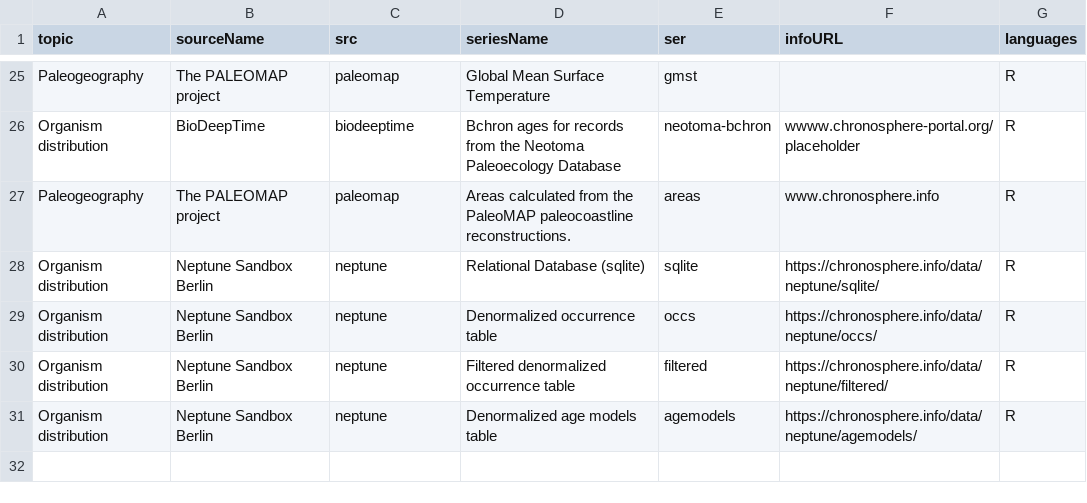
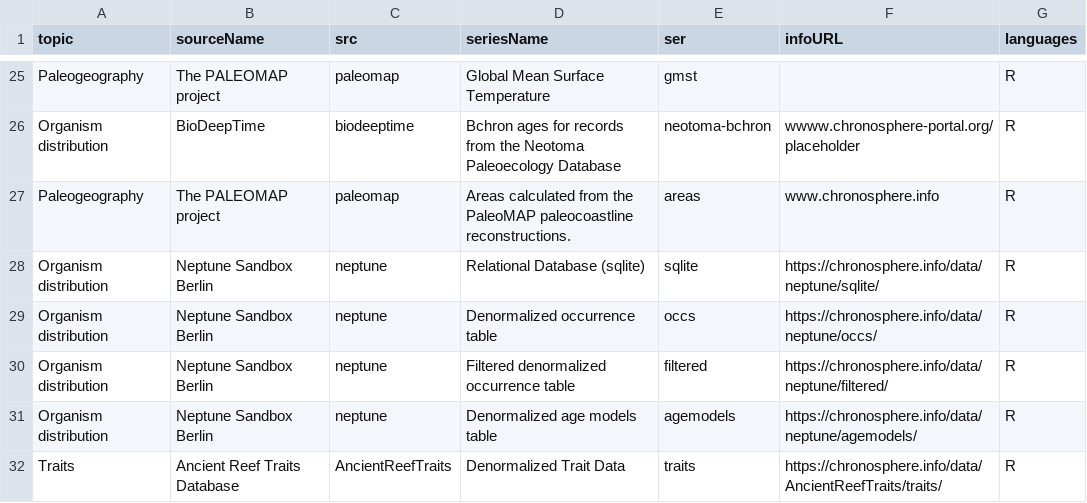
Before and after one commit to chronosphere-info/chrono_arch_2, a CSV file: users/public/guide.csv, drawn as a sheet; only a part is shown, gaps mark what is left out; the diff names each change by its address in the sheet, - before the commit and + after, or states it on an @@ line.

```diff
--- a/users/public/guide.csv
+++ b/users/public/guide.csv
+row 32: Traits | Ancient Reef Traits Database | AncientReefTraits | Denormalized Trait Data | traits | https://chronosphere.info/data/AncientReefTraits/traits/ | R
```
Also changed, not shown: users/public/R/subguide.csv, 3 other files.
